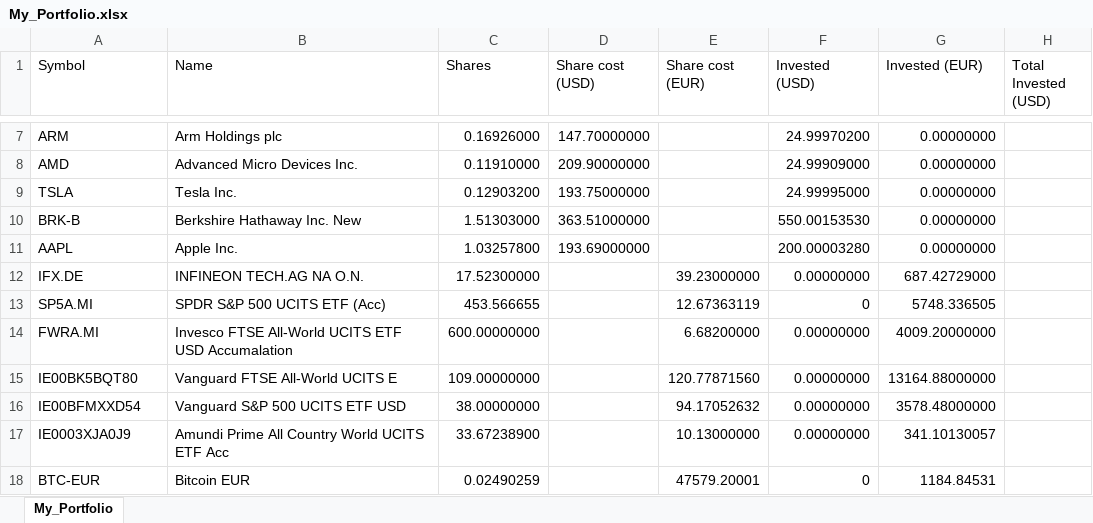
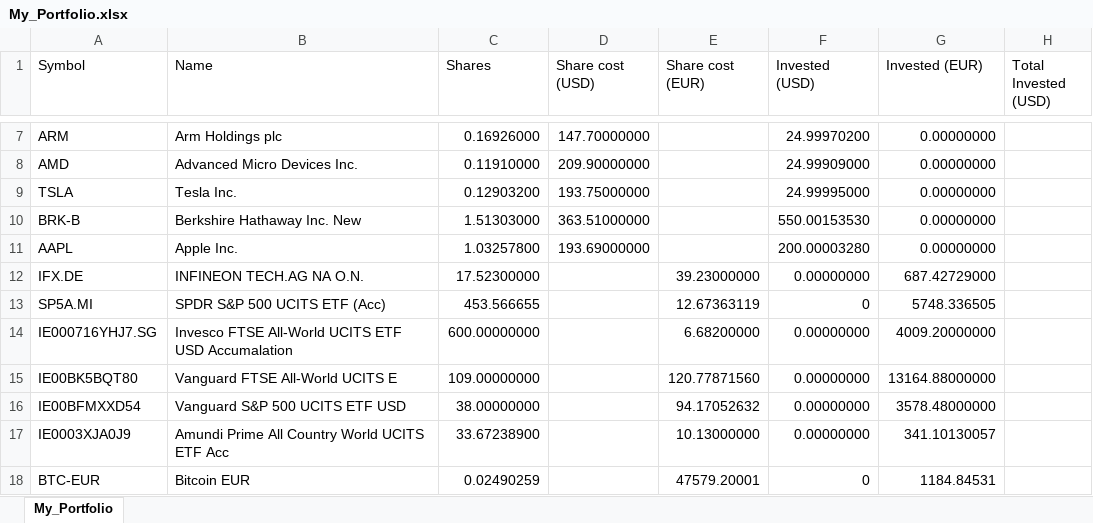
Before and after one commit to giuseppedavidde/Data_for_Analysis, an Excel workbook: My_Portfolio.xlsx, sheet My_Portfolio, drawn as a sheet; only a part is shown, gaps mark what is left out; values as stored, in another font and other column widths than the file's, no borders; the diff names each change by its address in the sheet, - before the commit and + after, or states it on an @@ line.

```diff
--- a/My_Portfolio.xlsx (sheet My_Portfolio)
+++ b/My_Portfolio.xlsx (sheet My_Portfolio)
-A14 (Symbol): FWRA.MI
+A14 (Symbol): IE000716YHJ7.SG
```
Also changed, not shown: 1 other file.
